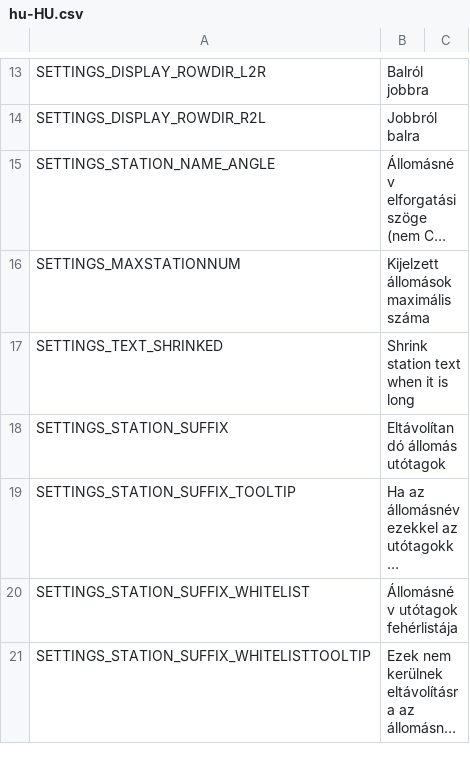
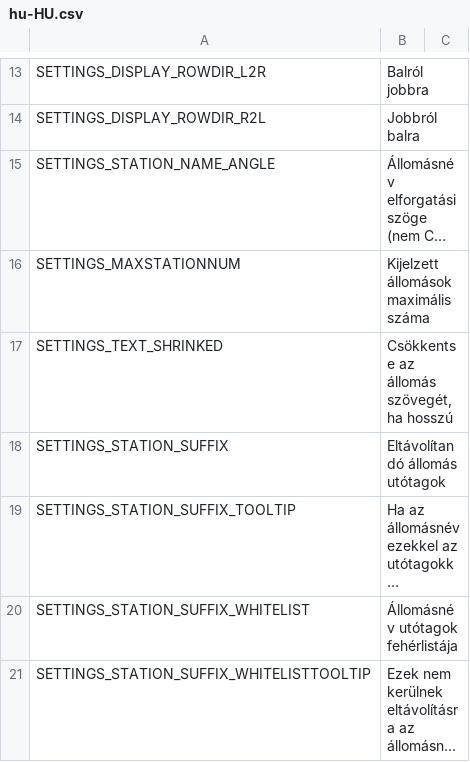
Before and after one commit to will258012/TrainDisplayUpdated, a CSV file: TrainDisplay/Translations/hu-HU.csv, drawn as a sheet; only a part is shown, gaps mark what is left out; long unchanged cells end in ….

Commit message:
New translations en-en.csv (Hungarian)
[ci skip]

```diff
--- a/TrainDisplay/Translations/hu-HU.csv
+++ b/TrainDisplay/Translations/hu-HU.csv
@@ -16,3 +16,3 @@
 "SETTINGS_MAXSTATIONNUM","Kijelzett állomások maximális száma",""
-"SETTINGS_TEXT_SHRINKED","Shrink station text when it is long",""
+"SETTINGS_TEXT_SHRINKED","Csökkentse az állomás szövegét, ha hosszú",""
 "SETTINGS_STATION_SUFFIX","Eltávolítandó állomás utótagok",""
```
